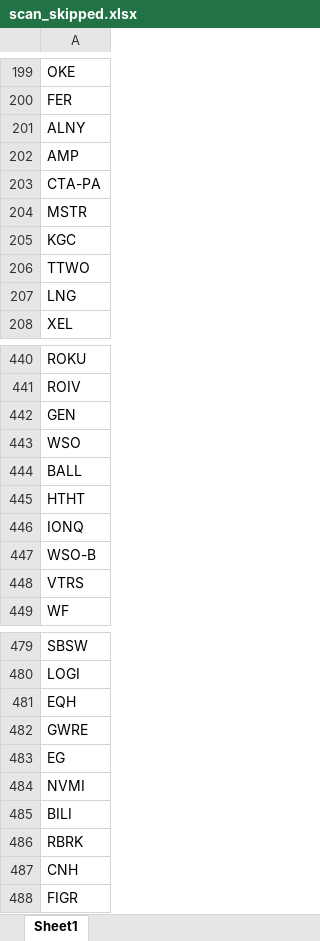
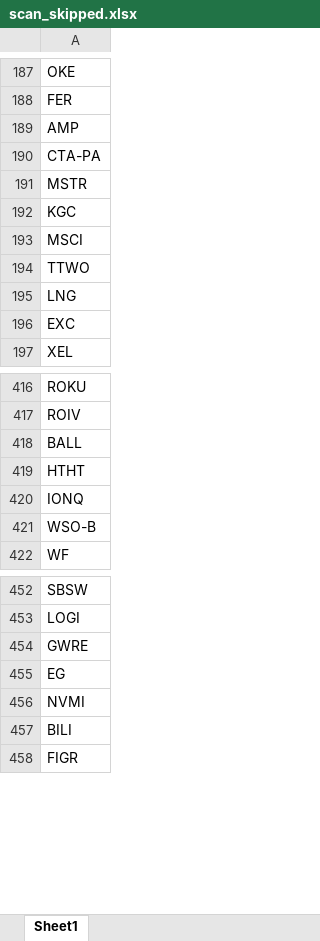
Before and after one commit to fbali10-ux/ABD_ikili_dip, an Excel workbook: scan_skipped.xlsx, sheet Sheet1, drawn as a sheet; only a part is shown, gaps mark what is left out; values as stored, in another font and other column widths than the file's, no borders; removed rows and columns are numbered as before the commit, all else as after; the diff covers the shown part only; the diff names each change by its address in the sheet, - before the commit and + after, or states it on an @@ line.

```diff
--- a/scan_skipped.xlsx (sheet Sheet1)
+++ b/scan_skipped.xlsx (sheet Sheet1)
-row 201: ALNY
+row 193: MSCI
+row 196: EXC
-row 442: GEN
-row 443: WSO
-row 448: VTRS
-row 481: EQH
-row 486: RBRK
-row 487: CNH
```
Also changed, not shown: 10 added rows, 43 removed rows and 3 edited cells elsewhere in this sheet, dip_yakalama_daily_120dip_rebound_sonuclar.xlsx, 1 other file.
